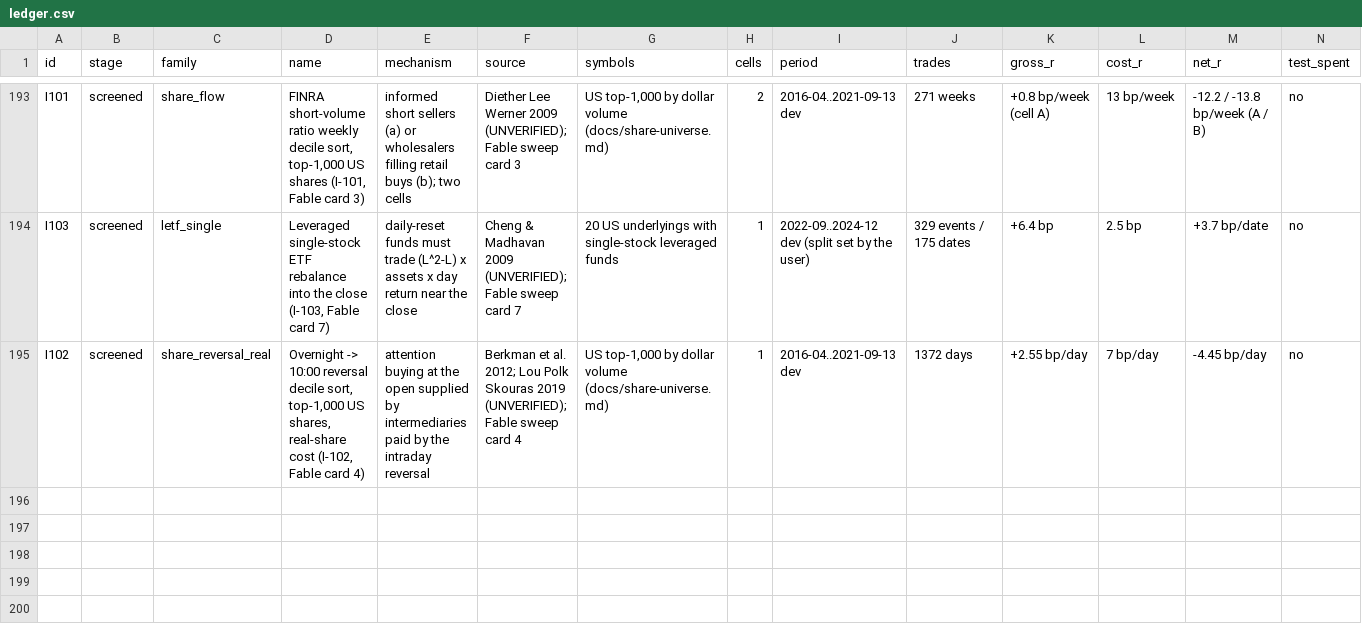
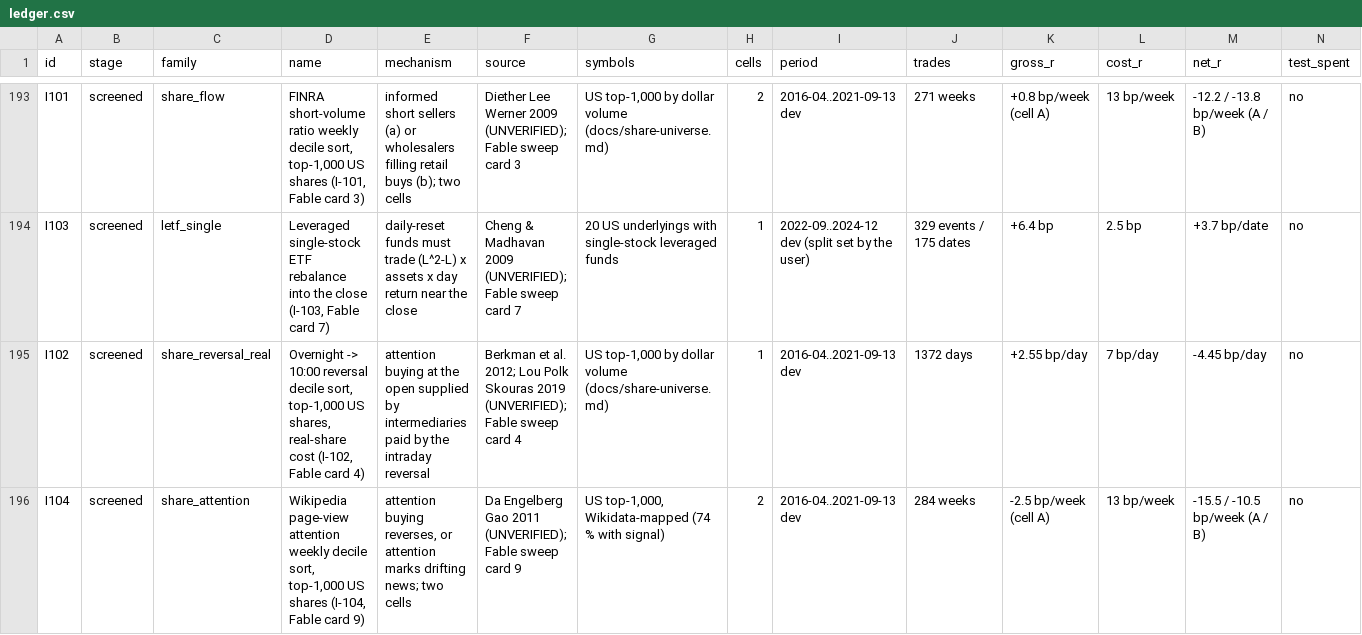
Before and after one commit to hslu-jwn/claude-backtester_V2, a CSV file: research/ledger.csv, drawn as a sheet; only a part is shown, gaps mark what is left out; rows hold the shown columns only; the diff names each change by its address in the sheet, - before the commit and + after, or states it on an @@ line.

```diff
--- a/research/ledger.csv
+++ b/research/ledger.csv
+row 196: I104 | screened | share_attention | Wikipedia page-view attention weekly decile sort, top-1,000 US shares (I-104, Fable card 9) | attention buying reverses, or attention marks drifting news; two cells | Da Engelberg Gao 2011 (UNVERIFIED); Fable sweep card 9 | US top-1,000, Wikidata-mapped (74 % with signal) | 2 | 2016-04..2021-09-13 dev | 284 weeks | -2.5 bp/week (cell A) | 13 bp/week | -15.5 / -10.5 bp/week (A / B) | no
```
Also changed, not shown: 3 other files.
